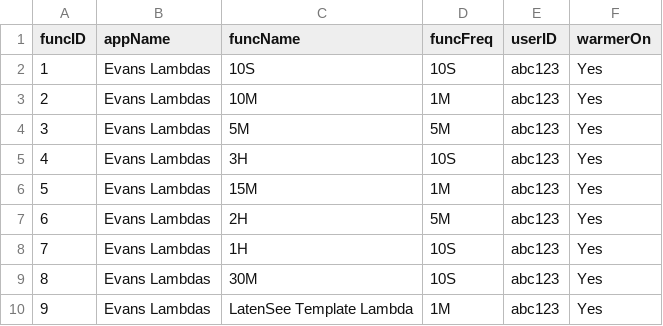
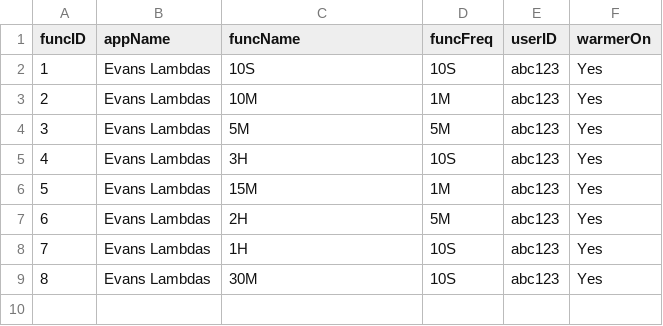
Before and after one commit to oslabs-beta/LatenSee, a CSV file: server/storage/abc123.csv, drawn as a sheet.

Commit message:
tested dev

```diff
--- a/server/storage/abc123.csv
+++ b/server/storage/abc123.csv
@@ -9,2 +9 @@ funcID,appName,funcName,funcFreq,userID,warmerOn
 8,Evans Lambdas,30M,10S,abc123,Yes
-9,Evans Lambdas,LatenSee Template Lambda,1M,abc123,Yes
```
